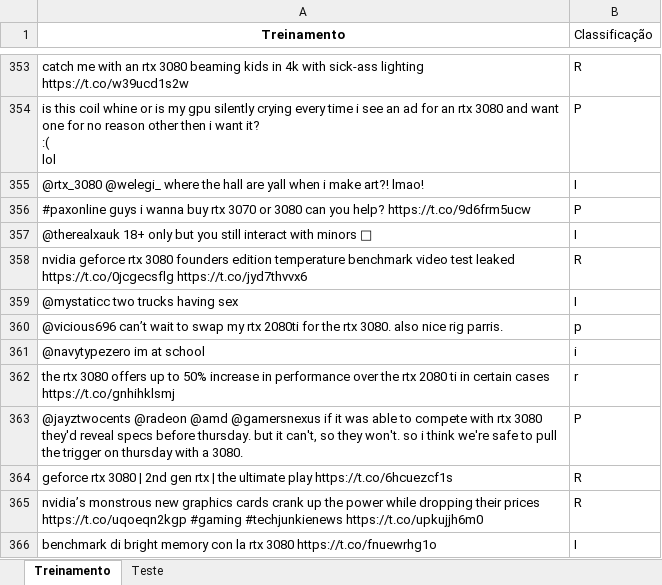
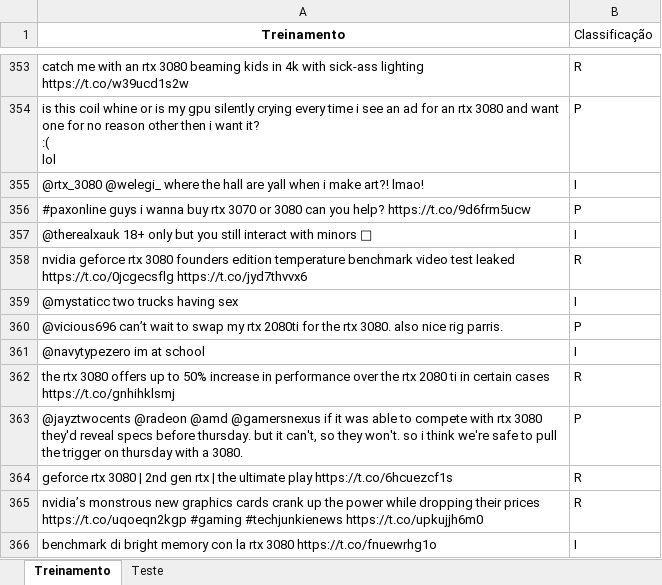
Before and after one commit to arieltl/proj-1-CDADOS, an Excel workbook: rtx 3080.xlsx, sheet Treinamento, drawn as a sheet; only a part is shown, gaps mark what is left out; values as stored, in another font and other column widths than the file's, no borders; table styles not drawn; the diff names each change by its address in the sheet, - before the commit and + after, or states it on an @@ line.

```diff
--- a/rtx 3080.xlsx (sheet Treinamento)
+++ b/rtx 3080.xlsx (sheet Treinamento)
-B360 (Classificação): p
+B360 (Classificação): P
-B361 (Classificação): i
+B361 (Classificação): I
-B362 (Classificação): r
+B362 (Classificação): R
```
Also changed, not shown: sheet Teste, 3 other files.
